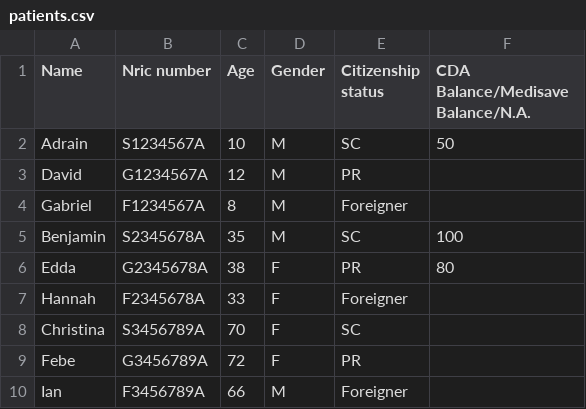
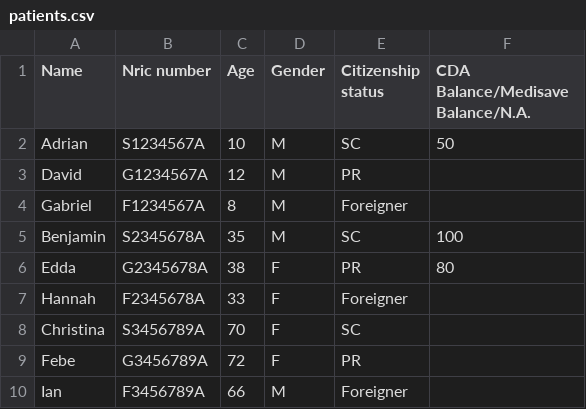
Before and after one commit to ZYChua02/Patient_Management_System, a CSV file: patients.csv, drawn as a sheet.

```diff
--- a/patients.csv
+++ b/patients.csv
@@ -1,3 +1,3 @@
 Name,Nric number,Age,Gender,Citizenship status,CDA Balance/Medisave Balance/N.A.
-Adrain,S1234567A,10,M,SC,50
+Adrian,S1234567A,10,M,SC,50
 David,G1234567A,12,M,PR
```
Also changed, not shown: 1 other file.
